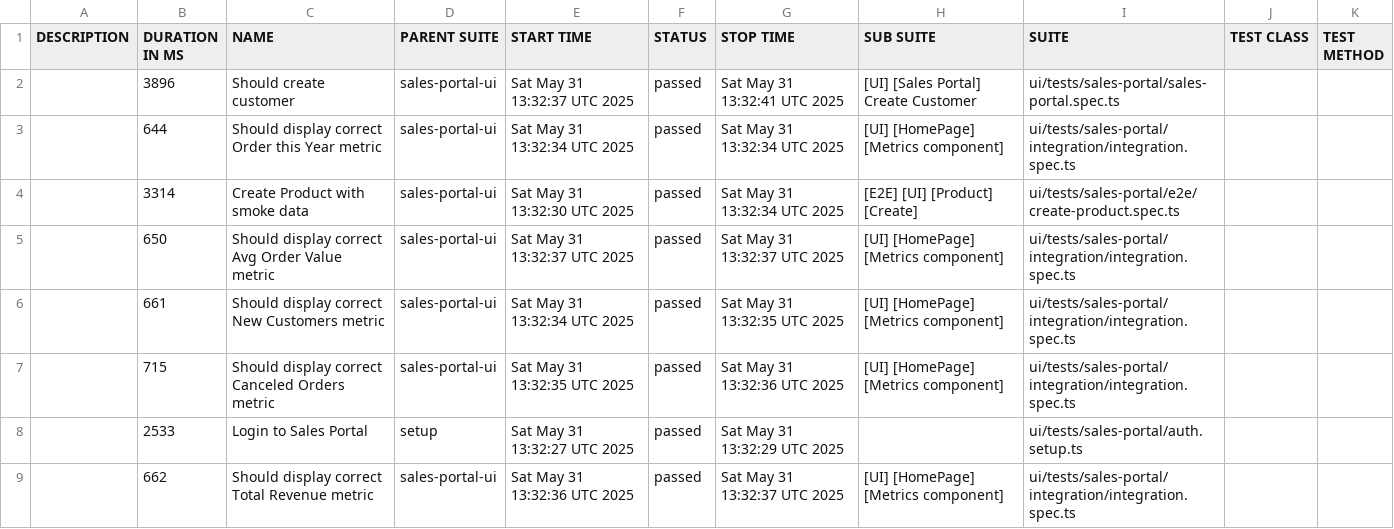
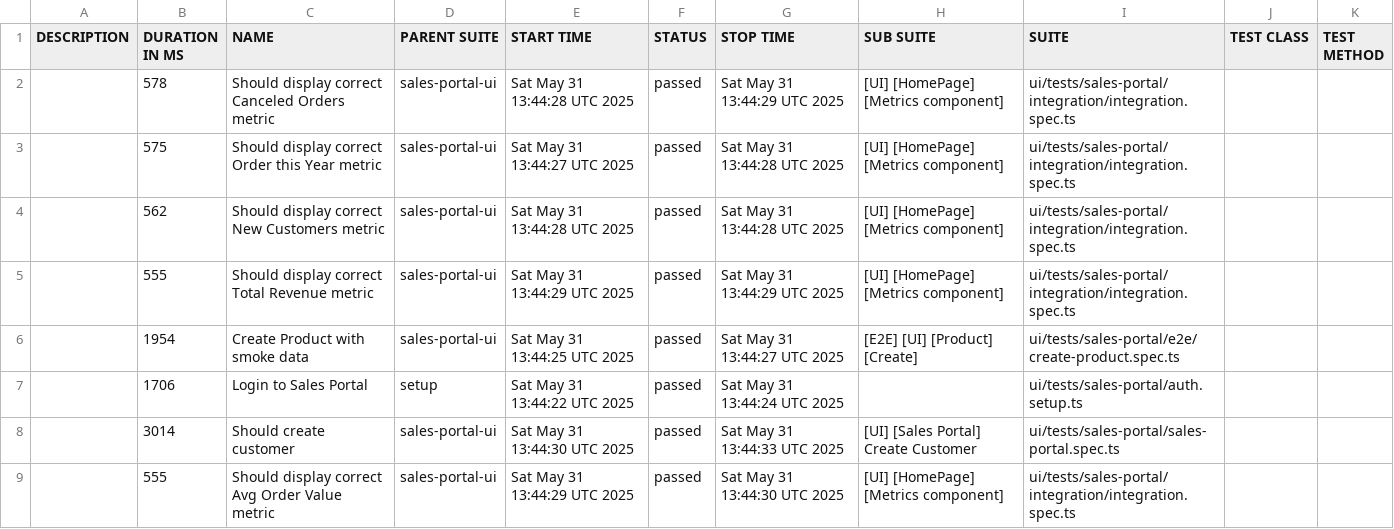
Before and after one commit to VadzimKhomich/playwright_hw, a CSV file: allure-report/data/suites.csv, drawn as a sheet.

```diff
--- a/allure-report/data/suites.csv
+++ b/allure-report/data/suites.csv
@@ -1,9 +1,9 @@
 "DESCRIPTION","DURATION IN MS","NAME","PARENT SUITE","START TIME","STATUS","STOP TIME","SUB SUITE","SUITE","TEST CLASS","TEST METHOD"
-"","3896","Should create customer","sales-portal-ui","Sat May 31 13:32:37 UTC 2025","passed","Sat May 31 13:32:41 UTC 2025","[UI] [Sales Portal] Create Customer","ui/tests/sales-portal/sales-portal.spec.ts","",""
-"","644","Should display correct Order this Year metric","sales-portal-ui","Sat May 31 13:32:34 UTC 2025","passed","Sat May 31 13:32:34 UTC 2025","[UI] [HomePage] [Metrics component]","ui/tests/sales-portal/integration/integration.spec.ts","",""
-"","3314","Create Product with smoke data","sales-portal-ui","Sat May 31 13:32:30 UTC 2025","passed","Sat May 31 13:32:34 UTC 2025","[E2E] [UI] [Product] [Create]","ui/tests/sales-portal/e2e/create-product.spec.ts","",""
-"","650","Should display correct Avg Order Value metric","sales-portal-ui","Sat May 31 13:32:37 UTC 2025","passed","Sat May 31 13:32:37 UTC 2025","[UI] [HomePage] [Metrics component]","ui/tests/sales-portal/integration/integration.spec.ts","",""
-"","661","Should display correct New Customers metric","sales-portal-ui","Sat May 31 13:32:34 UTC 2025","passed","Sat May 31 13:32:35 UTC 2025","[UI] [HomePage] [Metrics component]","ui/tests/sales-portal/integration/integration.spec.ts","",""
-"","715","Should display correct Canceled Orders metric","sales-portal-ui","Sat May 31 13:32:35 UTC 2025","passed","Sat May 31 13:32:36 UTC 2025","[UI] [HomePage] [Metrics component]","ui/tests/sales-portal/integration/integration.spec.ts","",""
-"","2533","Login to Sales Portal","setup","Sat May 31 13:32:27 UTC 2025","passed","Sat May 31 13:32:29 UTC 2025","","ui/tests/sales-portal/auth.setup.ts","",""
-"","662","Should display correct Total Revenue metric","sales-portal-ui","Sat May 31 13:32:36 UTC 2025","passed","Sat May 31 13:32:37 UTC 2025","[UI] [HomePage] [Metrics component]","ui/tests/sales-portal/integration/integration.spec.ts","",""
+"","578","Should display correct Canceled Orders metric","sales-portal-ui","Sat May 31 13:44:28 UTC 2025","passed","Sat May 31 13:44:29 UTC 2025","[UI] [HomePage] [Metrics component]","ui/tests/sales-portal/integration/integration.spec.ts","",""
+"","575","Should display correct Order this Year metric","sales-portal-ui","Sat May 31 13:44:27 UTC 2025","passed","Sat May 31 13:44:28 UTC 2025","[UI] [HomePage] [Metrics component]","ui/tests/sales-portal/integration/integration.spec.ts","",""
+"","562","Should display correct New Customers metric","sales-portal-ui","Sat May 31 13:44:28 UTC 2025","passed","Sat May 31 13:44:28 UTC 2025","[UI] [HomePage] [Metrics component]","ui/tests/sales-portal/integration/integration.spec.ts","",""
+"","555","Should display correct Total Revenue metric","sales-portal-ui","Sat May 31 13:44:29 UTC 2025","passed","Sat May 31 13:44:29 UTC 2025","[UI] [HomePage] [Metrics component]","ui/tests/sales-portal/integration/integration.spec.ts","",""
+"","1954","Create Product with smoke data","sales-portal-ui","Sat May 31 13:44:25 UTC 2025","passed","Sat May 31 13:44:27 UTC 2025","[E2E] [UI] [Product] [Create]","ui/tests/sales-portal/e2e/create-product.spec.ts","",""
+"","1706","Login to Sales Portal","setup","Sat May 31 13:44:22 UTC 2025","passed","Sat May 31 13:44:24 UTC 2025","","ui/tests/sales-portal/auth.setup.ts","",""
+"","3014","Should create customer","sales-portal-ui","Sat May 31 13:44:30 UTC 2025","passed","Sat May 31 13:44:33 UTC 2025","[UI] [Sales Portal] Create Customer","ui/tests/sales-portal/sales-portal.spec.ts","",""
+"","555","Should display correct Avg Order Value metric","sales-portal-ui","Sat May 31 13:44:29 UTC 2025","passed","Sat May 31 13:44:30 UTC 2025","[UI] [HomePage] [Metrics component]","ui/tests/sales-portal/integration/integration.spec.ts","",""
```
Also changed, not shown: 35 other files.
